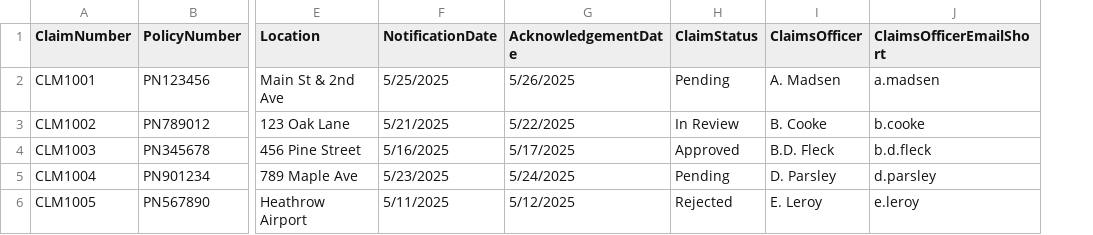
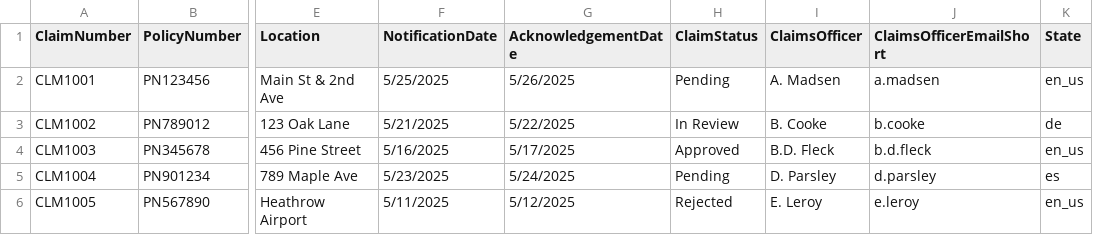
Before and after one commit to quadient/migration-stack, a CSV file: migration-examples/src/main/resources/exampleResources/acknowledgementLetterFromSource/Claims.csv, drawn as a sheet; only a part is shown, gaps mark what is left out; the diff names each change by its address in the sheet, - before the commit and + after, or states it on an @@ line.

```diff
--- a/migration-examples/src/main/resources/exampleResources/acknowledgementLetterFromSource/Claims.csv
+++ b/migration-examples/src/main/resources/exampleResources/acknowledgementLetterFromSource/Claims.csv
+column K (State), rows 2-6: en_us | de | en_us | es | en_us
```
Also changed, not shown: 26 other files.
